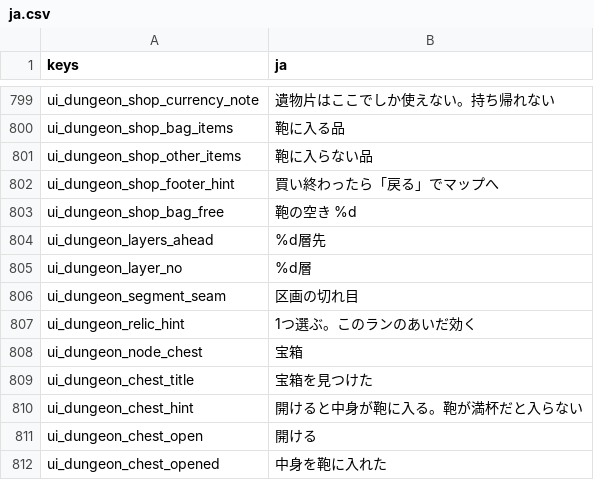
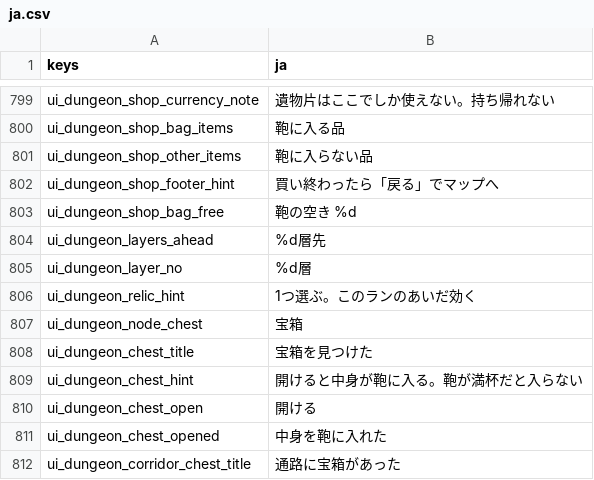
Before and after one commit to darkouji0105/pomodoro-heroes, a CSV file: localization/ja.csv, drawn as a sheet; only a part is shown, gaps mark what is left out; the shorter side is filled out with more unchanged rows.

```diff
--- a/localization/ja.csv
+++ b/localization/ja.csv
@@ -805,3 +805,2 @@ ui_dungeon_layers_ahead,%d層先
 ui_dungeon_layer_no,%d層
-ui_dungeon_segment_seam,区画の切れ目
 ui_dungeon_relic_hint,1つ選ぶ。このランのあいだ効く
```
Also changed, not shown: 8 other files.
